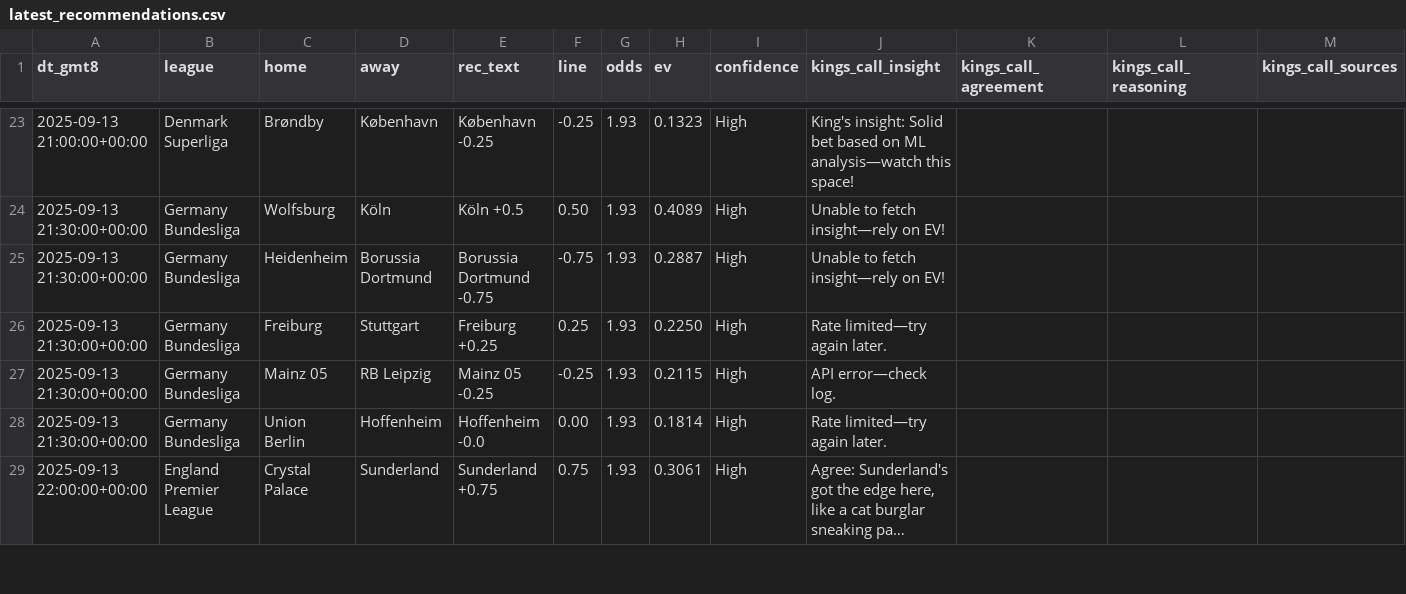
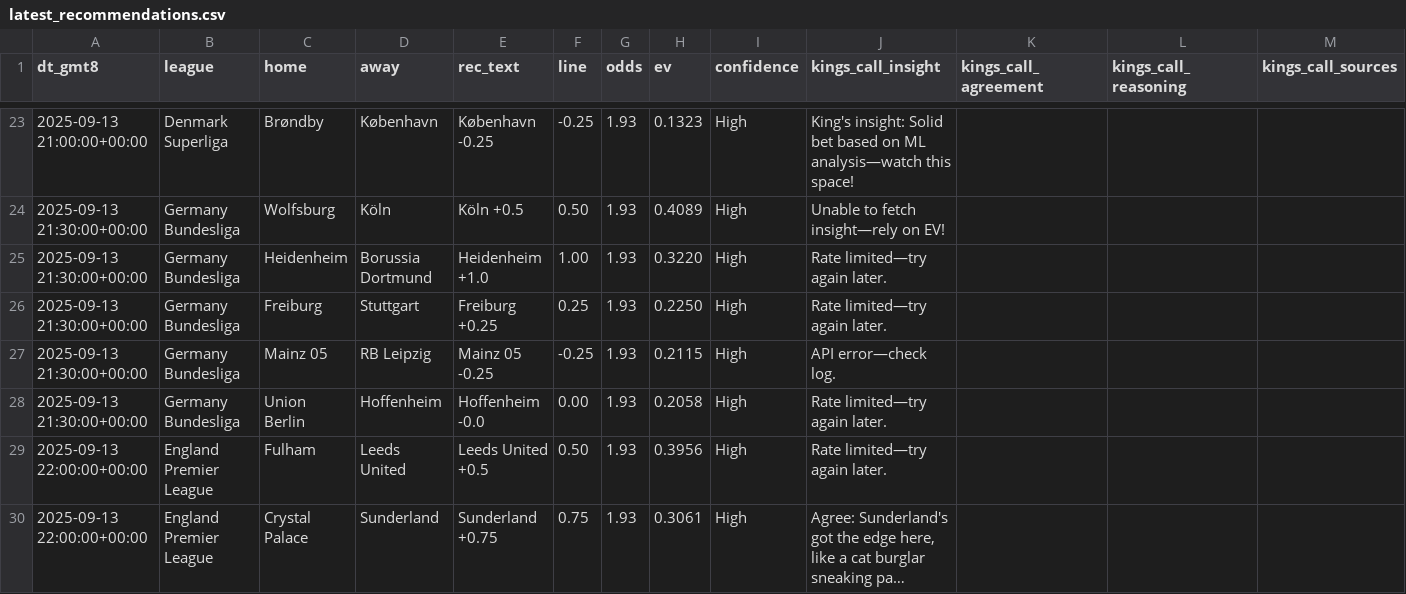
Before and after one commit to pythonchan8888/GBM, a CSV file: site/latest_recommendations.csv, drawn as a sheet; only a part is shown, gaps mark what is left out; long unchanged cells end in …; the diff covers the shown part only; the diff names each change by its address in the sheet, - before the commit and + after, or states it on an @@ line.

```diff
--- a/site/latest_recommendations.csv
+++ b/site/latest_recommendations.csv
-E25 (rec_text): Borussia Dortmund -0.75
+E25 (rec_text): Heidenheim +1.0
-F25 (line): -0.75
+F25 (line): 1.00
-H25 (ev): 0.2887
+H25 (ev): 0.3220
-J25 (kings_call_insight): Unable to fetch insight—rely on EV!
+J25 (kings_call_insight): Rate limited—try again later.
-H28 (ev): 0.1814
+H28 (ev): 0.2058
+row 29: 2025-09-13 22:00:00+00:00 | England Premier League | Fulham | Leeds United | Leeds United +0.5 | 0.50 | 1.93 | 0.3956 | High | Rate limited—try again later.
```
Also changed, not shown: 1 added row, 2 removed rows and 18 edited cells elsewhere in this file, site/kings_call_debug.csv, site/metrics.csv, 21 other files.
